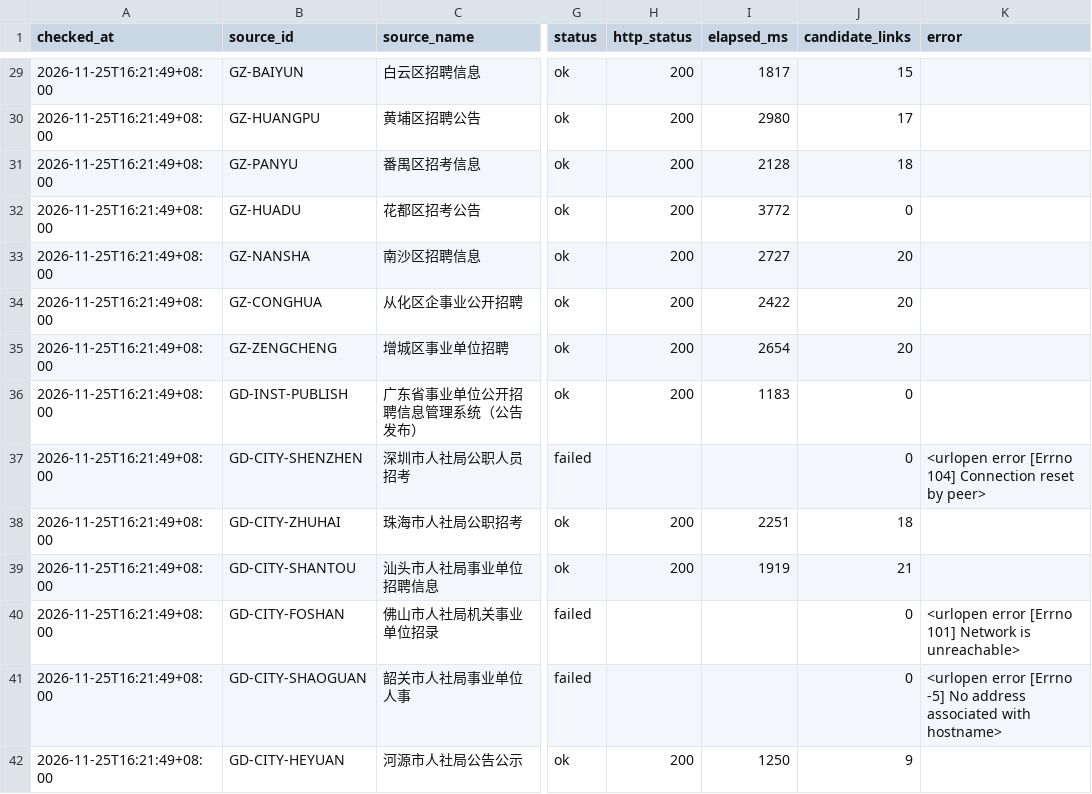
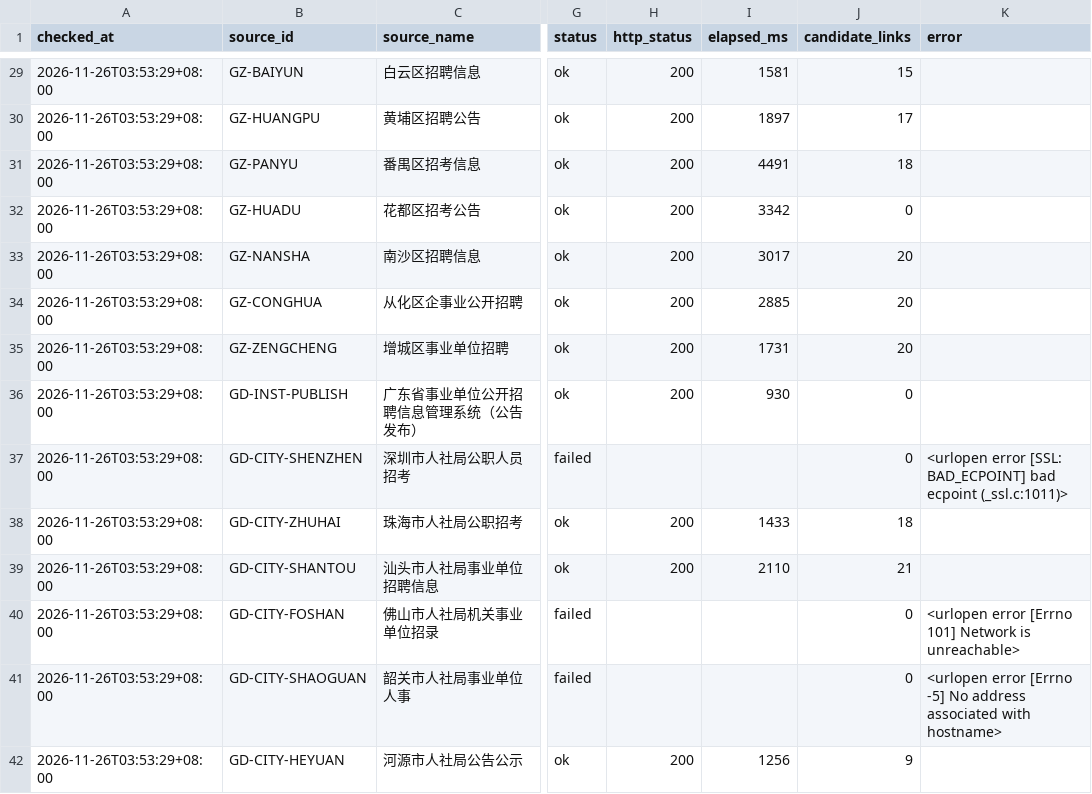
Before and after one commit to hrj-11055/guangdong-public-jobs-monitor, a CSV file: data/source_health.csv, drawn as a sheet; only a part is shown, gaps mark what is left out; the diff covers the shown part only; the diff names each change by its address in the sheet, - before the commit and + after, or states it on an @@ line.

```diff
--- a/data/source_health.csv
+++ b/data/source_health.csv
-A29:A42 (checked_at): 2026-11-25T16:21:49+08:00
+A29:A42 (checked_at): 2026-11-26T03:53:29+08:00
-I29 (elapsed_ms): 1817
+I29 (elapsed_ms): 1581
-I30 (elapsed_ms): 2980
+I30 (elapsed_ms): 1897
-I31 (elapsed_ms): 2128
+I31 (elapsed_ms): 4491
-I32 (elapsed_ms): 3772
+I32 (elapsed_ms): 3342
-I33 (elapsed_ms): 2727
+I33 (elapsed_ms): 3017
-I34 (elapsed_ms): 2422
+I34 (elapsed_ms): 2885
-I35 (elapsed_ms): 2654
+I35 (elapsed_ms): 1731
-I36 (elapsed_ms): 1183
+I36 (elapsed_ms): 930
-K37 (error): <urlopen error [Errno 104] Connection reset by peer>
+K37 (error): <urlopen error [SSL: BAD_ECPOINT] bad ecpoint (_ssl.c:1011)>
-I38 (elapsed_ms): 2251
+I38 (elapsed_ms): 1433
-I39 (elapsed_ms): 1919
+I39 (elapsed_ms): 2110
-I42 (elapsed_ms): 1250
+I42 (elapsed_ms): 1256
```
Also changed, not shown: 81 edited cells elsewhere in this file, data/notices.csv, 2 other files.
